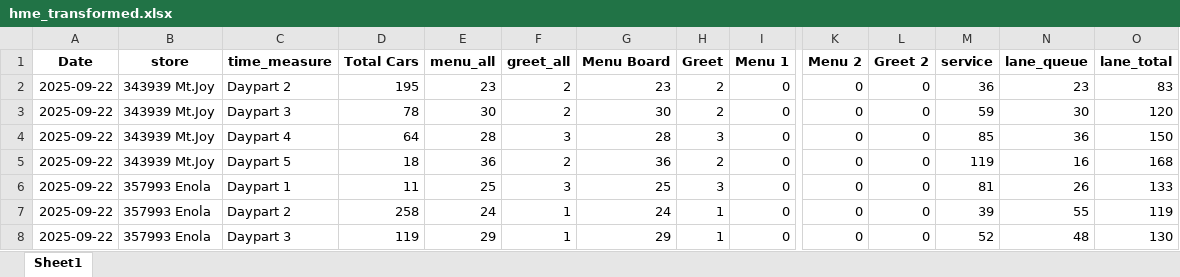
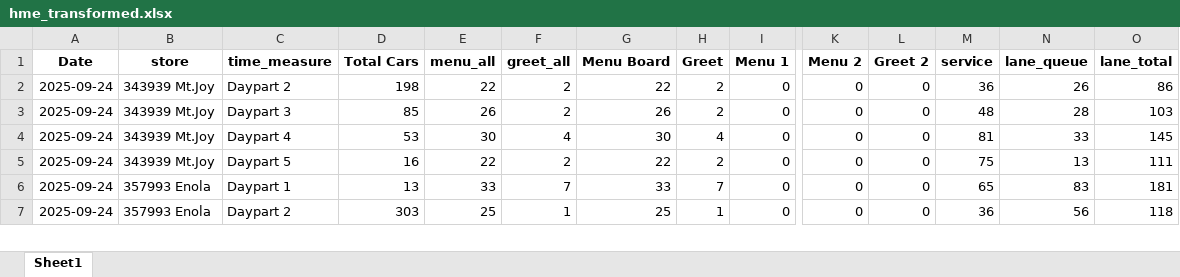
Before and after one commit to samargunners/Dunkin-sales-summary, an Excel workbook: data/hme/transformed/hme_transformed.xlsx, sheet Sheet1, drawn as a sheet; only a part is shown, gaps mark what is left out; values as stored, in another font and other column widths than the file's, no borders; removed rows and columns are numbered as before the commit, all else as after; rows hold the shown columns only; the diff covers the shown part only; the diff names each change by its address in the sheet, - before the commit and + after, or states it on an @@ line.

```diff
--- a/data/hme/transformed/hme_transformed.xlsx (sheet Sheet1)
+++ b/data/hme/transformed/hme_transformed.xlsx (sheet Sheet1)
-A2:A3 (Date): 2025-09-22
+A2:A3 (Date): 2025-09-24
-D2 (Total Cars): 195
+D2 (Total Cars): 198
-E2 (menu_all): 23
+E2 (menu_all): 22
-G2 (Menu Board): 23
+G2 (Menu Board): 22
-N2 (lane_queue): 23
+N2 (lane_queue): 26
-O2 (lane_total): 83
+O2 (lane_total): 86
-D3 (Total Cars): 78
+D3 (Total Cars): 85
-E3 (menu_all): 30
+E3 (menu_all): 26
-G3 (Menu Board): 30
+G3 (Menu Board): 26
-M3 (service): 59
+M3 (service): 48
-N3 (lane_queue): 30
+N3 (lane_queue): 28
-O3 (lane_total): 120
+O3 (lane_total): 103
-row 4: 2025-09-22 | 343939 Mt.Joy | Daypart 4 | 64 | 28 | 3 | 28 | 3 | 0 | 0 | 0 | 85 | 36 | 150
+row 4: 2025-09-24 | 343939 Mt.Joy | Daypart 4 | 53 | 30 | 4 | 30 | 4 | 0 | 0 | 0 | 81 | 33 | 145
-A5 (Date): 2025-09-22
+A5 (Date): 2025-09-24
-D5 (Total Cars): 18
+D5 (Total Cars): 16
-E5 (menu_all): 36
+E5 (menu_all): 22
-G5 (Menu Board): 36
+G5 (Menu Board): 22
-M5 (service): 119
+M5 (service): 75
-N5 (lane_queue): 16
+N5 (lane_queue): 13
-O5 (lane_total): 168
+O5 (lane_total): 111
-row 6: 2025-09-22 | 357993 Enola | Daypart 1 | 11 | 25 | 3 | 25 | 3 | 0 | 0 | 0 | 81 | 26 | 133
+row 6: 2025-09-24 | 357993 Enola | Daypart 1 | 13 | 33 | 7 | 33 | 7 | 0 | 0 | 0 | 65 | 83 | 181
-A7 (Date): 2025-09-22
+A7 (Date): 2025-09-24
-D7 (Total Cars): 258
+D7 (Total Cars): 303
-E7 (menu_all): 24
+E7 (menu_all): 25
-G7 (Menu Board): 24
+G7 (Menu Board): 25
-M7 (service): 39
+M7 (service): 36
-N7 (lane_queue): 55
+N7 (lane_queue): 56
-O7 (lane_total): 119
+O7 (lane_total): 118
-row 8: 2025-09-22 | 357993 Enola | Daypart 3 | 119 | 29 | 1 | 29 | 1 | 0 | 0 | 0 | 52 | 48 | 130
```
Also changed, not shown: 10 added rows, 9 removed rows and 65 edited cells elsewhere in this sheet, data/hme/raw/hme_report.xlsx, 2 other files.
